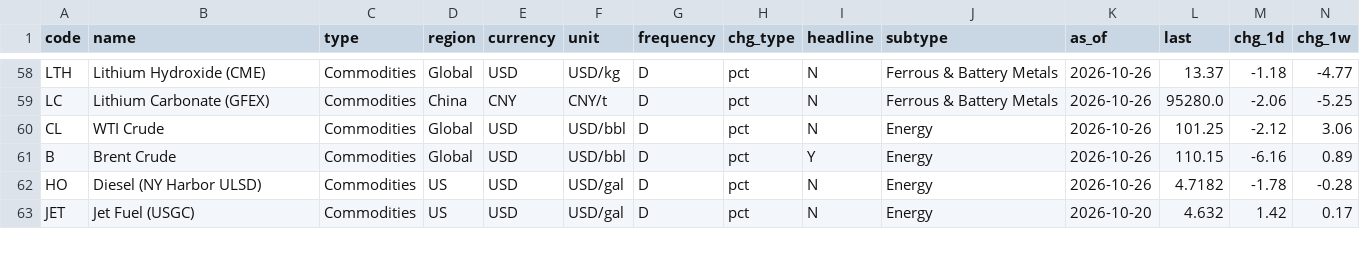
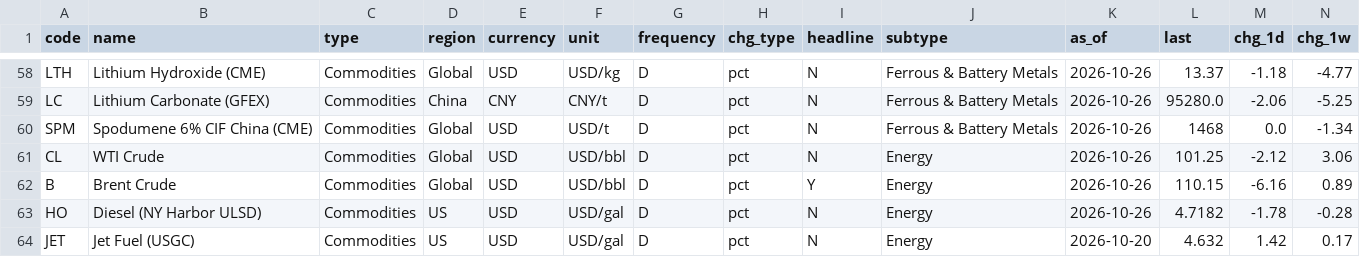
Before and after one commit to EricLiu76/market-dashboard, a CSV file: data/market_snapshot.csv, drawn as a sheet; only a part is shown, gaps mark what is left out; rows hold the shown columns only; the diff names each change by its address in the sheet, - before the commit and + after, or states it on an @@ line.

```diff
--- a/data/market_snapshot.csv
+++ b/data/market_snapshot.csv
+row 60: SPM | Spodumene 6% CIF China (CME) | Commodities | Global | USD | USD/t | D | pct | N | Ferrous & Battery Metals | 2026-10-26 | 1468 | 0.0 | -1.34
```
Also changed, not shown: data/data_status.csv, data/master_data_file.csv.
